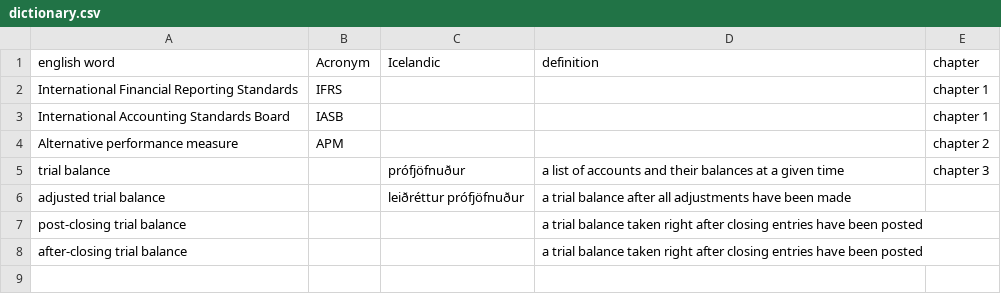
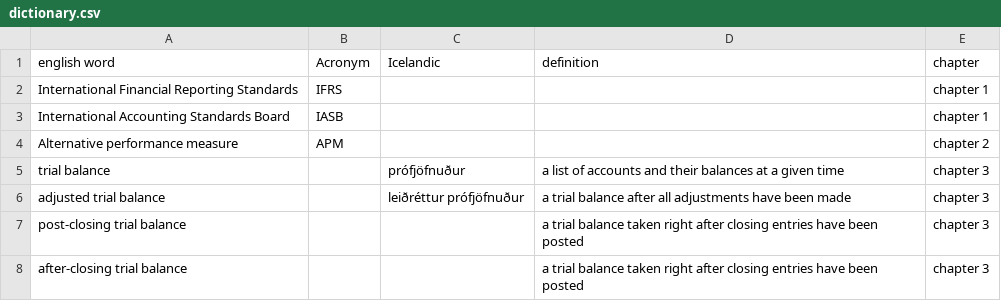
Before and after one commit to judyfong/vid505g-arsreikningagerdA, a CSV file: dictionary.csv, drawn as a sheet.

Commit message:
Update dictionary.csv

```diff
--- a/dictionary.csv
+++ b/dictionary.csv
@@ -5,4 +5,4 @@ Alternative performance measure,APM, , ,chapter 2
 trial balance,,prófjöfnuður,a list of accounts and their balances at a given time, chapter 3
-adjusted trial balance, ,leiðréttur prófjöfnuður,a trial balance after all adjustments have been made,
-post-closing trial balance, , ,a trial balance taken right after closing entries have been posted,
-after-closing trial balance, , ,a trial balance taken right after closing entries have been posted,
+adjusted trial balance, ,leiðréttur prófjöfnuður,a trial balance after all adjustments have been made, chapter 3
+post-closing trial balance, , ,a trial balance taken right after closing entries have been posted, chapter 3
+after-closing trial balance, , ,a trial balance taken right after closing entries have been posted, chapter 3
```
